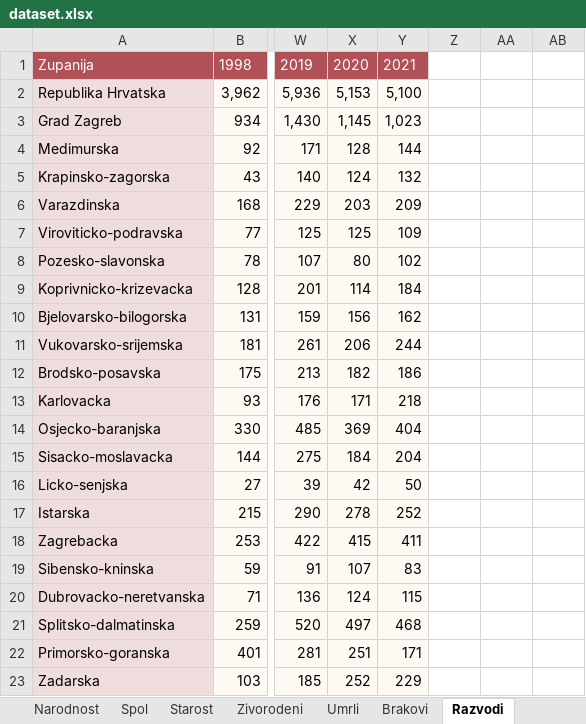
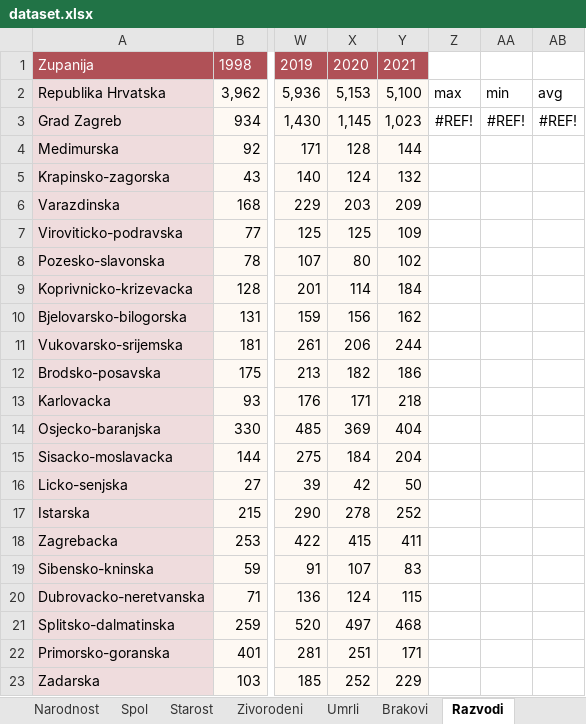
Before and after one commit to maksiboi/Crostats, an Excel workbook: dataset.xlsx, sheet Razvodi, drawn as a sheet; only a part is shown, gaps mark what is left out; values as stored, in another font and other column widths than the file's, no borders; the diff names each change by its address in the sheet, - before the commit and + after, or states it on an @@ line.

```diff
--- a/dataset.xlsx (sheet Razvodi)
+++ b/dataset.xlsx (sheet Razvodi)
-Z2: (empty)
+Z2: max
-AA2: (empty)
+AA2: min
-AB2: (empty)
+AB2: avg
-Z3: (empty)
+Z3: #REF!
-AA3: (empty)
+AA3: #REF!
-AB3: (empty)
+AB3: #REF!
```
Also changed, not shown: sheet Brakovi, other sheet tabs.
